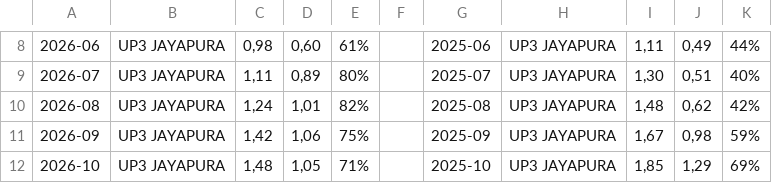
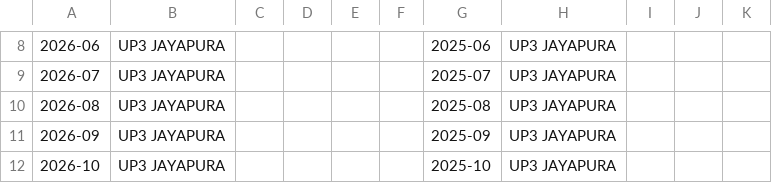
Before and after one commit to rianpranoto12-ux/DASHBOARD-KINERJA-DISTRIBUSI-UP3-JAYAPURA, a CSV file: Template_ITO.csv, drawn as a sheet; only a part is shown, gaps mark what is left out; the diff covers the shown part only; the diff names each change by its address in the sheet, - before the commit and + after, or states it on an @@ line.

```diff
--- a/Template_ITO.csv
+++ b/Template_ITO.csv
-C8: 0,98
+C8: (empty)
-D8: 0,60
+D8: (empty)
-E8: 61%
+E8: (empty)
-I8: 1,11
+I8: (empty)
-J8: 0,49
+J8: (empty)
-K8: 44%
+K8: (empty)
-C9: 1,11
+C9: (empty)
-D9: 0,89
+D9: (empty)
-E9: 80%
+E9: (empty)
-I9: 1,30
+I9: (empty)
-J9: 0,51
+J9: (empty)
-K9: 40%
+K9: (empty)
-C10: 1,24
+C10: (empty)
-D10: 1,01
+D10: (empty)
-E10: 82%
+E10: (empty)
-I10: 1,48
+I10: (empty)
-J10: 0,62
+J10: (empty)
-K10: 42%
+K10: (empty)
-C11: 1,42
+C11: (empty)
-D11: 1,06
+D11: (empty)
-E11: 75%
+E11: (empty)
-I11: 1,67
+I11: (empty)
-J11: 0,98
+J11: (empty)
-K11: 59%
+K11: (empty)
-C12: 1,48
+C12: (empty)
-D12: 1,05
+D12: (empty)
-E12: 71%
+E12: (empty)
-I12: 1,85
+I12: (empty)
-J12: 1,29
+J12: (empty)
-K12: 69%
+K12: (empty)
```
Also changed, not shown: 40 edited cells elsewhere in this file, 2 other files.
